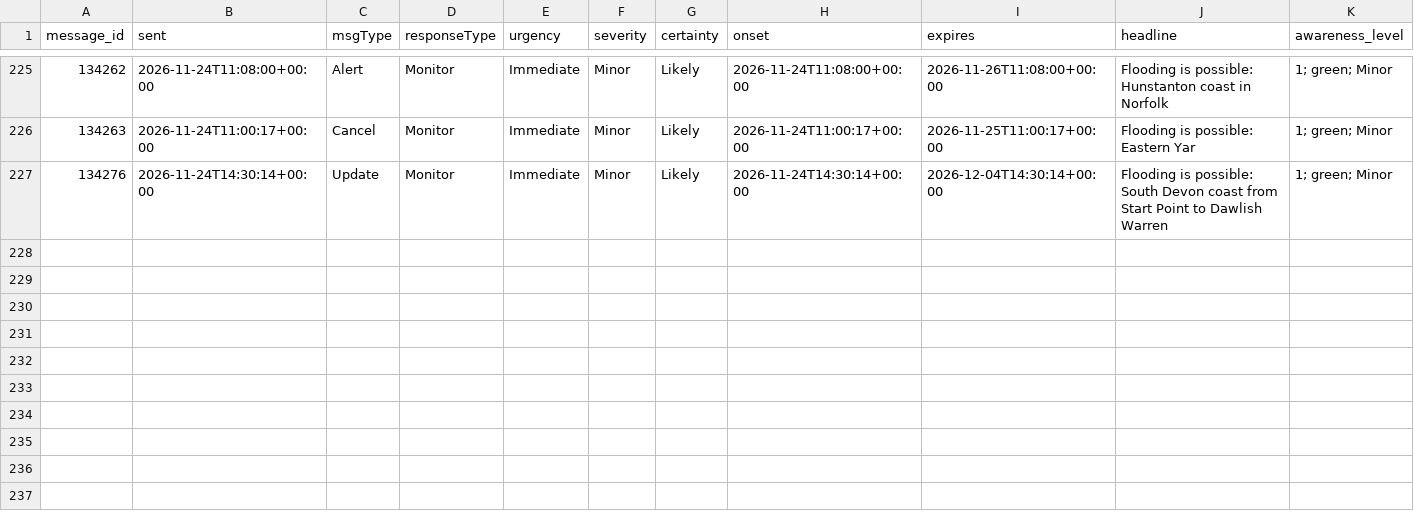
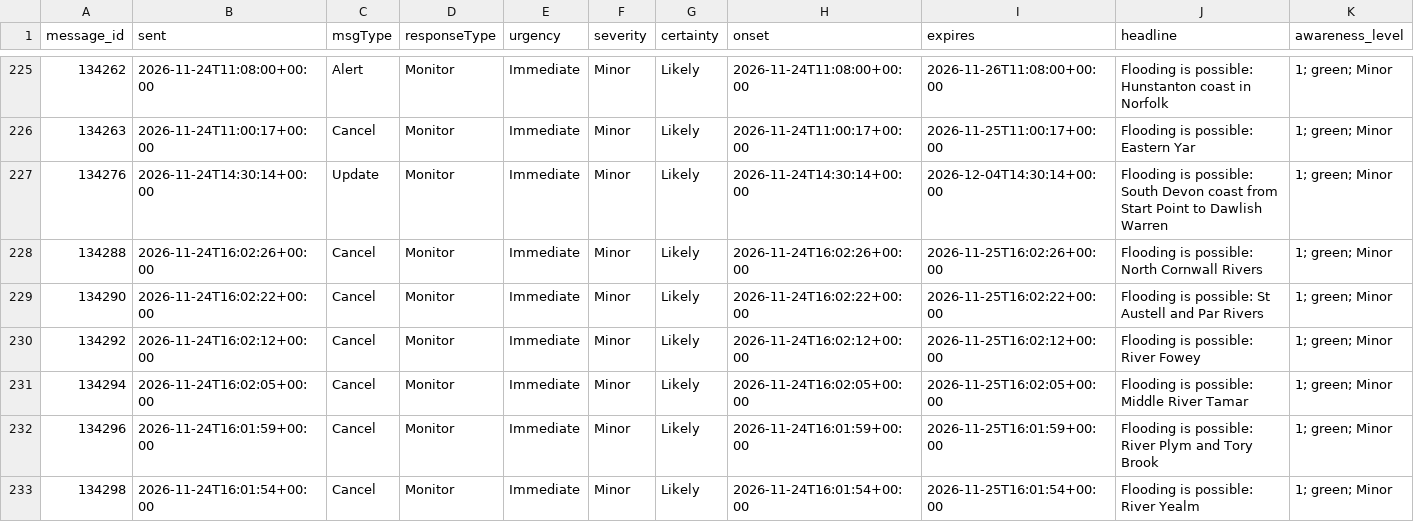
Before and after one commit to dalepotter/flood-warning-archiver, a CSV file: alerts.csv, drawn as a sheet; only a part is shown, gaps mark what is left out; rows hold the shown columns only; the diff names each change by its address in the sheet, - before the commit and + after, or states it on an @@ line.

```diff
--- a/alerts.csv
+++ b/alerts.csv
+row 228: 134288 | 2026-11-24T16:02:26+00:00 | Cancel | Monitor | Immediate | Minor | Likely | 2026-11-24T16:02:26+00:00 | 2026-11-25T16:02:26+00:00 | Flooding is possible: North Cornwall Rivers | 1; green; Minor
+row 229: 134290 | 2026-11-24T16:02:22+00:00 | Cancel | Monitor | Immediate | Minor | Likely | 2026-11-24T16:02:22+00:00 | 2026-11-25T16:02:22+00:00 | Flooding is possible: St Austell and Par Rivers | 1; green; Minor
+row 230: 134292 | 2026-11-24T16:02:12+00:00 | Cancel | Monitor | Immediate | Minor | Likely | 2026-11-24T16:02:12+00:00 | 2026-11-25T16:02:12+00:00 | Flooding is possible: River Fowey | 1; green; Minor
+row 231: 134294 | 2026-11-24T16:02:05+00:00 | Cancel | Monitor | Immediate | Minor | Likely | 2026-11-24T16:02:05+00:00 | 2026-11-25T16:02:05+00:00 | Flooding is possible: Middle River Tamar | 1; green; Minor
+row 232: 134296 | 2026-11-24T16:01:59+00:00 | Cancel | Monitor | Immediate | Minor | Likely | 2026-11-24T16:01:59+00:00 | 2026-11-25T16:01:59+00:00 | Flooding is possible: River Plym and Tory Brook | 1; green; Minor
+row 233: 134298 | 2026-11-24T16:01:54+00:00 | Cancel | Monitor | Immediate | Minor | Likely | 2026-11-24T16:01:54+00:00 | 2026-11-25T16:01:54+00:00 | Flooding is possible: River Yealm | 1; green; Minor
```
Also changed, not shown: 7 other files.
